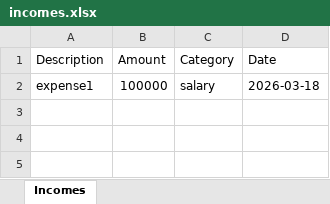
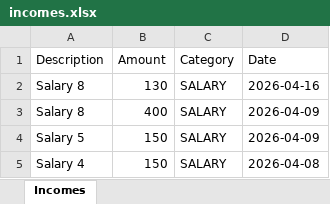
Before and after one commit to Hars-cpu/TRACK-YOUR-TRANSACTIONS, an Excel workbook: backend/incomes.xlsx, sheet Incomes, drawn as a sheet; values as stored, in another font and other column widths than the file's, no borders; removed rows and columns are numbered as before the commit, all else as after; the diff names each change by its address in the sheet, - before the commit and + after, or states it on an @@ line.

```diff
--- a/backend/incomes.xlsx (sheet Incomes)
+++ b/backend/incomes.xlsx (sheet Incomes)
-row 2: expense1 | 100000 | salary | 2026-03-18
+row 2: Salary 8 | 130 | SALARY | 2026-04-16
+row 3: Salary 8 | 400 | SALARY | 2026-04-09
+row 4: Salary 5 | 150 | SALARY | 2026-04-09
+row 5: Salary 4 | 150 | SALARY | 2026-04-08
```
Also changed, not shown: 30 other files.
